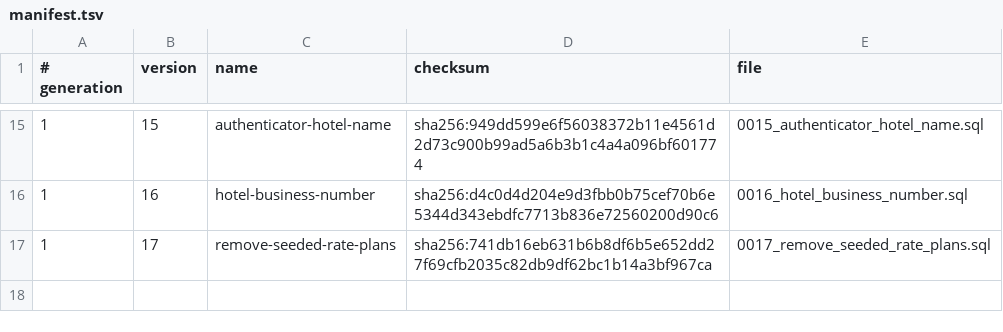
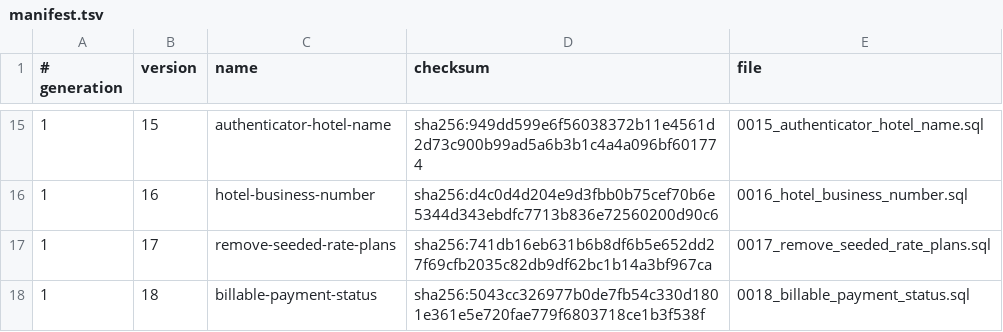
Before and after one commit to siewong007/hotel-app, a TSV file: hotel-app-be/database/postgres/patches/manifest.tsv, drawn as a sheet; only a part is shown, gaps mark what is left out.

```diff
--- a/hotel-app-be/database/postgres/patches/manifest.tsv
+++ b/hotel-app-be/database/postgres/patches/manifest.tsv
@@ -17 +17,2 @@
 1	17	remove-seeded-rate-plans	sha256:741db16eb631b6b8df6b5e652dd27f69cfb2035c82db9df62bc1b14a3bf967ca	0017_remove_seeded_rate_plans.sql
+1	18	billable-payment-status	sha256:5043cc326977b0de7fb54c330d1801e361e5e720fae779f6803718ce1b3f538f	0018_billable_payment_status.sql
```
Also changed, not shown: 15 other files.
